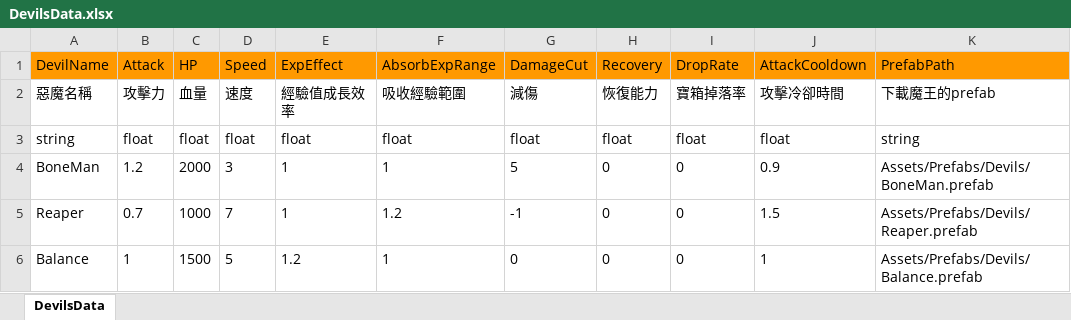
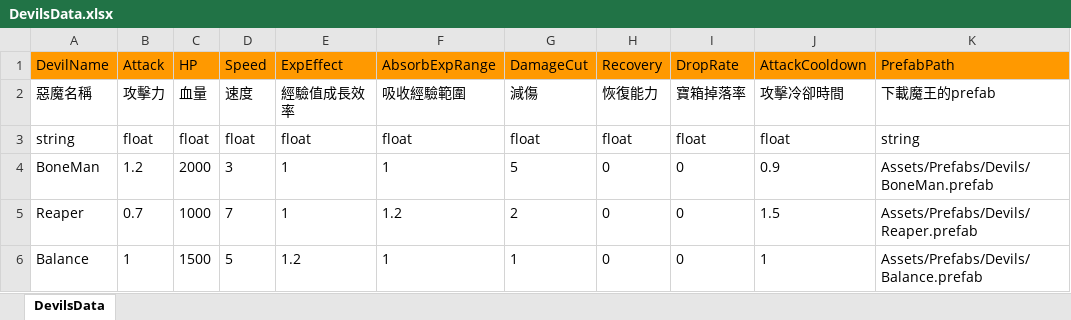
Before and after one commit to andy091045/Toydea_Mission4_Survivors, an Excel workbook: MySurvivorsGame/Assets/StreamingAssets/DevilsData.xlsx, sheet DevilsData, drawn as a sheet; only a part is shown; values as stored, in another font and other column widths than the file's, no borders; charts and pictures not drawn; the diff names each change by its address in the sheet, - before the commit and + after, or states it on an @@ line.

```diff
--- a/MySurvivorsGame/Assets/StreamingAssets/DevilsData.xlsx (sheet DevilsData)
+++ b/MySurvivorsGame/Assets/StreamingAssets/DevilsData.xlsx (sheet DevilsData)
-G5 (DamageCut): -1
+G5 (DamageCut): 2
-G6 (DamageCut): 0
+G6 (DamageCut): 1
```
Also changed, not shown: MySurvivorsGame/Assets/StreamingAssets/NPCsData.xlsx, 9 other files.
